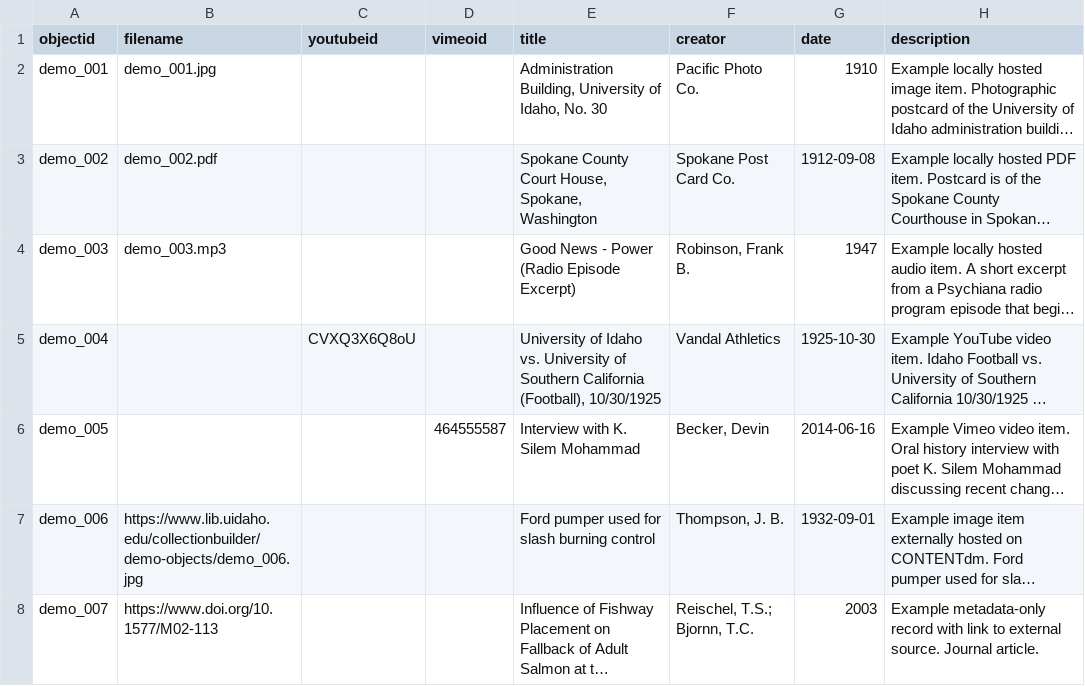
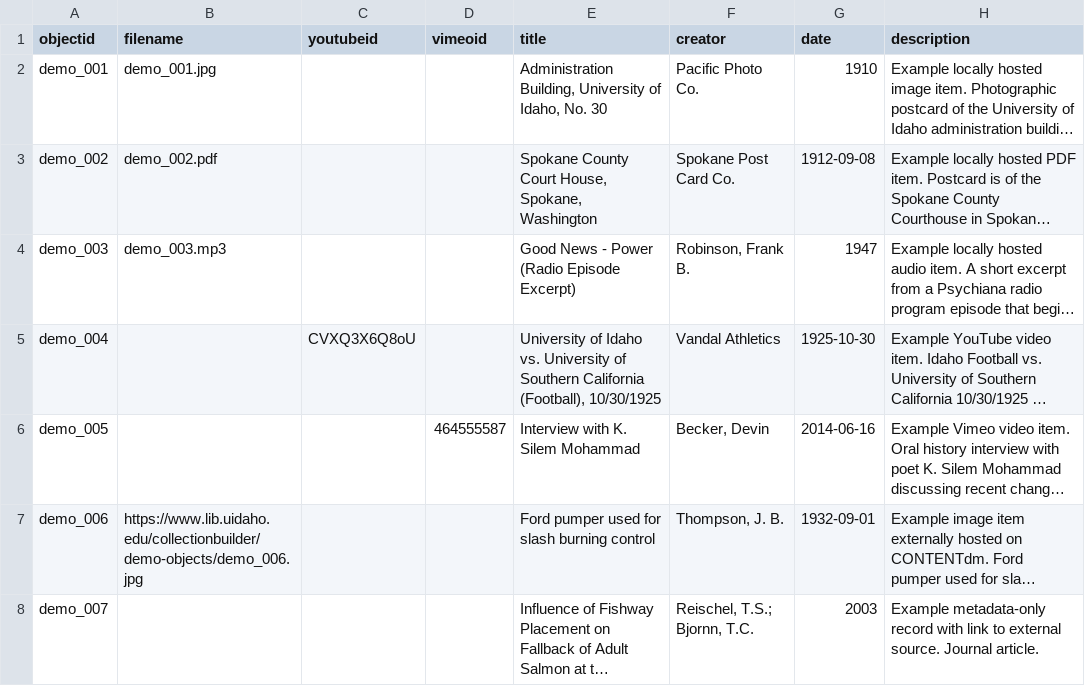
Before and after one commit to bwright23ou/loc-baseball-metadata, a CSV file: _data/demo-metadata.csv, drawn as a sheet; only a part is shown; long unchanged cells end in …; the diff names each change by its address in the sheet, - before the commit and + after, or states it on an @@ line.

Commit message:
Remove metadata-only link

```diff
--- a/_data/demo-metadata.csv
+++ b/_data/demo-metadata.csv
-B8 (filename): https://www.doi.org/10.1577/M02-113
+B8 (filename): (empty)
```
